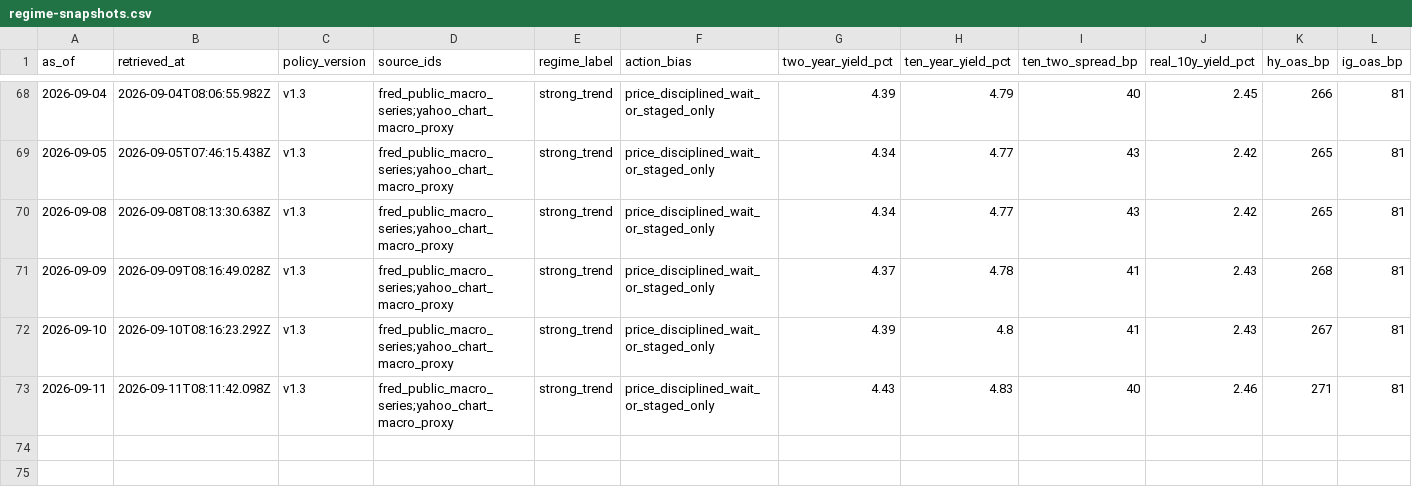
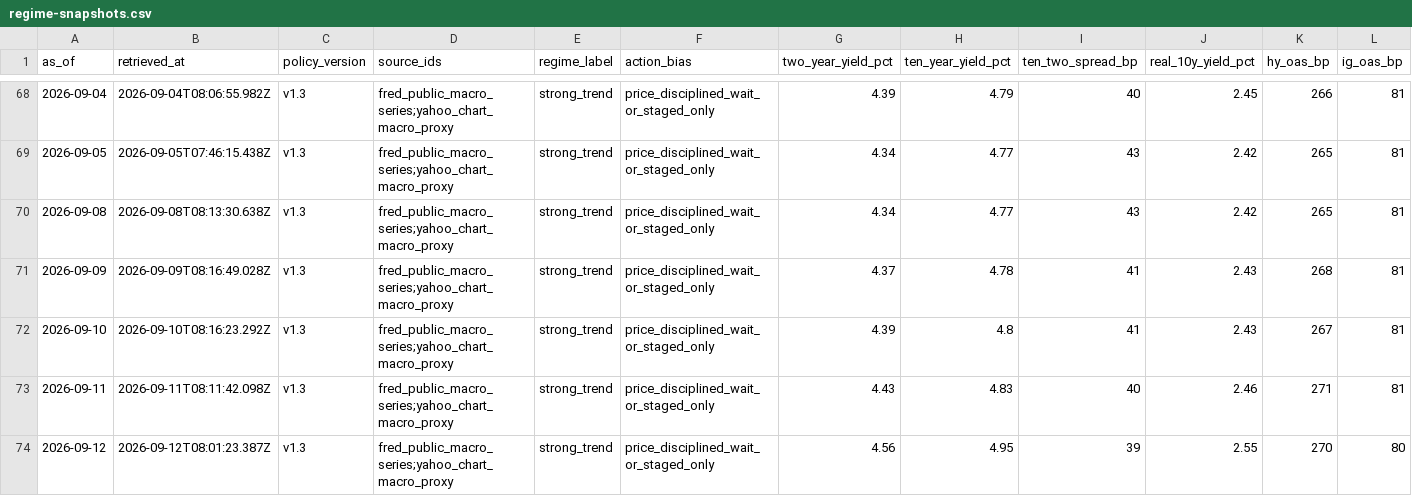
Before and after one commit to WineChord/invest, a CSV file: research/macro/regime-snapshots.csv, drawn as a sheet; only a part is shown, gaps mark what is left out; rows hold the shown columns only; the diff names each change by its address in the sheet, - before the commit and + after, or states it on an @@ line.

```diff
--- a/research/macro/regime-snapshots.csv
+++ b/research/macro/regime-snapshots.csv
+row 74: 2026-09-12 | 2026-09-12T08:01:23.387Z | v1.3 | fred_public_macro_series;yahoo_chart_macro_proxy | strong_trend | price_disciplined_wait_or_staged_only | 4.56 | 4.95 | 39 | 2.55 | 270 | 80
```
Also changed, not shown: data/account/equity_curve.csv, data/market/company_metrics.csv, 3 other files.
